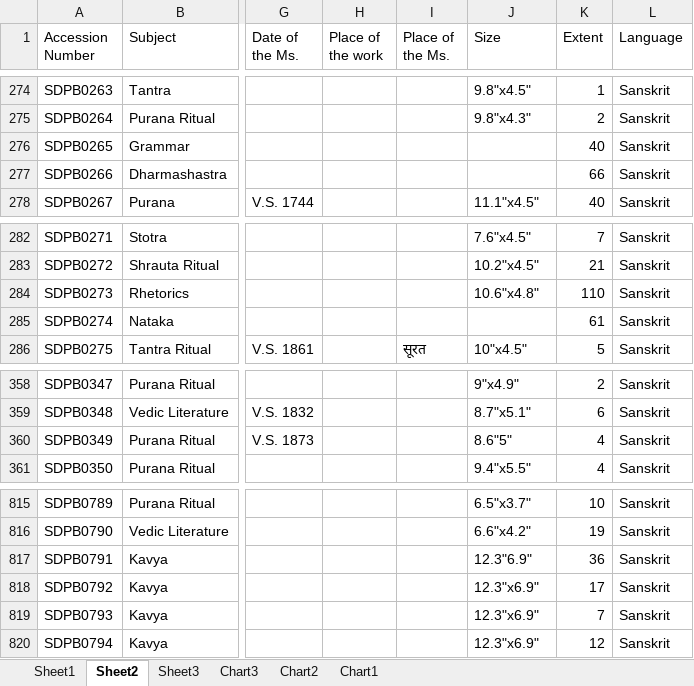
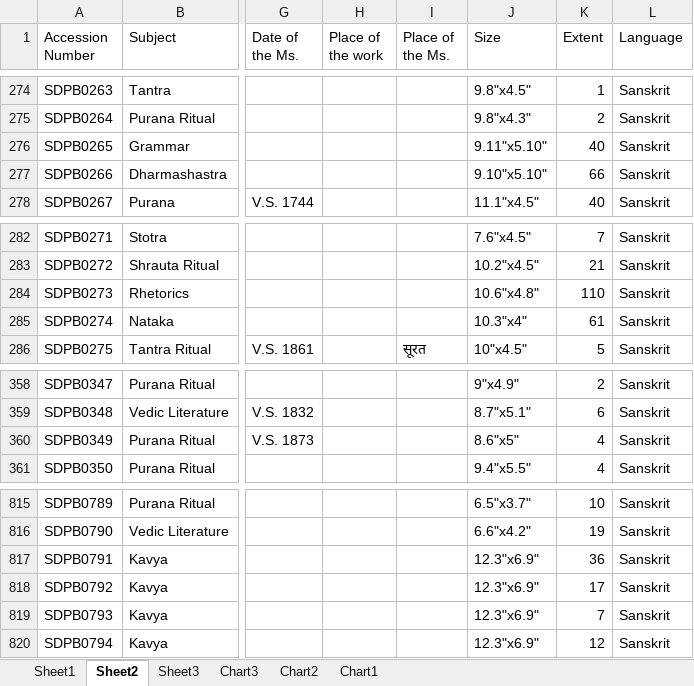
Before and after one commit to drdhaval2785/ChunilalGandhiVidyabhavan, an Excel workbook: catalogueXlsx/dinamanishankara.xlsx, sheet Sheet2, drawn as a sheet; only a part is shown, gaps mark what is left out; values as stored, in another font and other column widths than the file's, no borders; the diff names each change by its address in the sheet, - before the commit and + after, or states it on an @@ line.

```diff
--- a/catalogueXlsx/dinamanishankara.xlsx (sheet Sheet2)
+++ b/catalogueXlsx/dinamanishankara.xlsx (sheet Sheet2)
-J276 (Size): (empty)
+J276 (Size): 9.11"x5.10"
-J277 (Size): (empty)
+J277 (Size): 9.10"x5.10"
-J285 (Size): (empty)
+J285 (Size): 10.3"x4"
-J360 (Size): 8.6"5"
+J360 (Size): 8.6"x5"
-J817 (Size): 12.3"6.9"
+J817 (Size): 12.3"x6.9"
```
Also changed, not shown: sheet Sheet1, charts or pictures, 2 other files.
